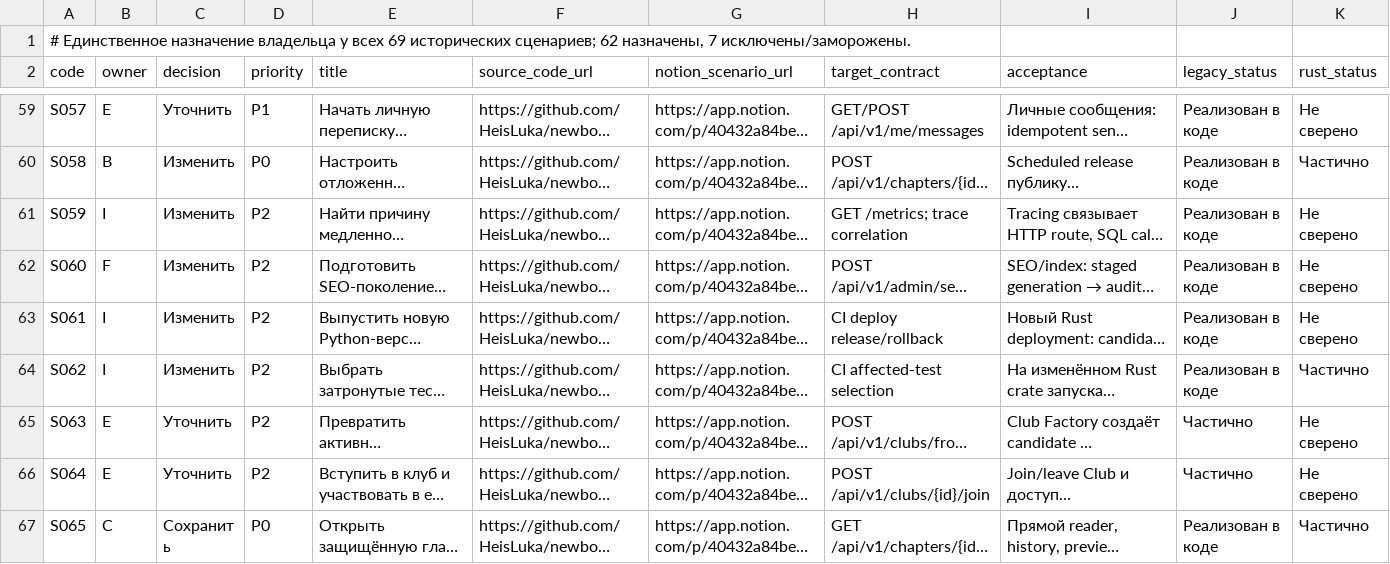
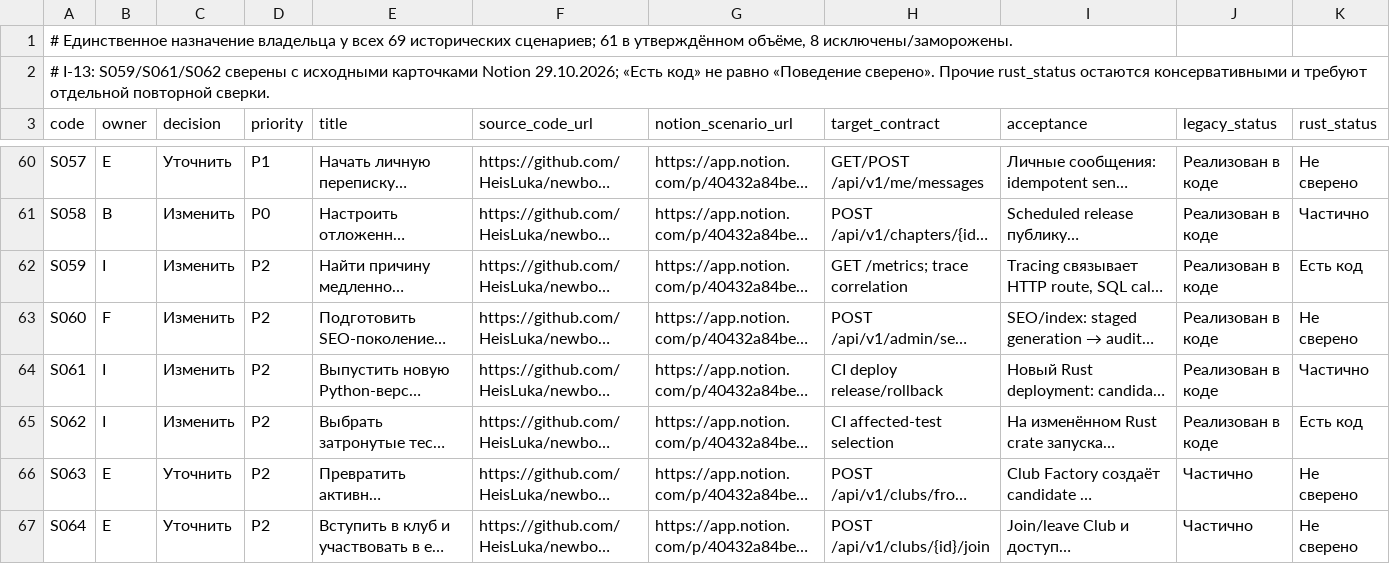
Before and after one commit to calex794/tor, a TSV file: docs/roadmap/scenarios.tsv, drawn as a sheet; only a part is shown, gaps mark what is left out; the shorter side is filled out with more unchanged rows; long unchanged cells end in …; addresses are those after the commit; the diff names each change by its address in the sheet, - before the commit and + after, or states it on an @@ line.

Commit message:
I-13: align S059/S061/S062 scenario evidence with Notion
* docs(I): reconcile 61 TOR scenarios against verified main and Notion

* I-13: narrow dated scenario evidence to current S059/S061/S062 without stale status overrides

```diff
--- a/docs/roadmap/scenarios.tsv
+++ b/docs/roadmap/scenarios.tsv
-A1 (code): …исторических сценариев; 62 назначены, 7 исключены/заморожены.
+A1 (code): …исторических сценариев; 61 в утверждённом объёме, 8 исключены/заморожены.
+row 2: # I-13: S059/S061/S062 сверены с исходными карточками Notion 29.10.2026; «Есть код» не равно «Поведение сверено». Прочие rust_status остаются консервативными и требуют отдельной повторной сверки.
-K62 (rust_status): Не сверено
+K62 (rust_status): Есть код
-K64 (rust_status): Не сверено
+K64 (rust_status): Частично
-K65 (rust_status): Частично
+K65 (rust_status): Есть код
```
